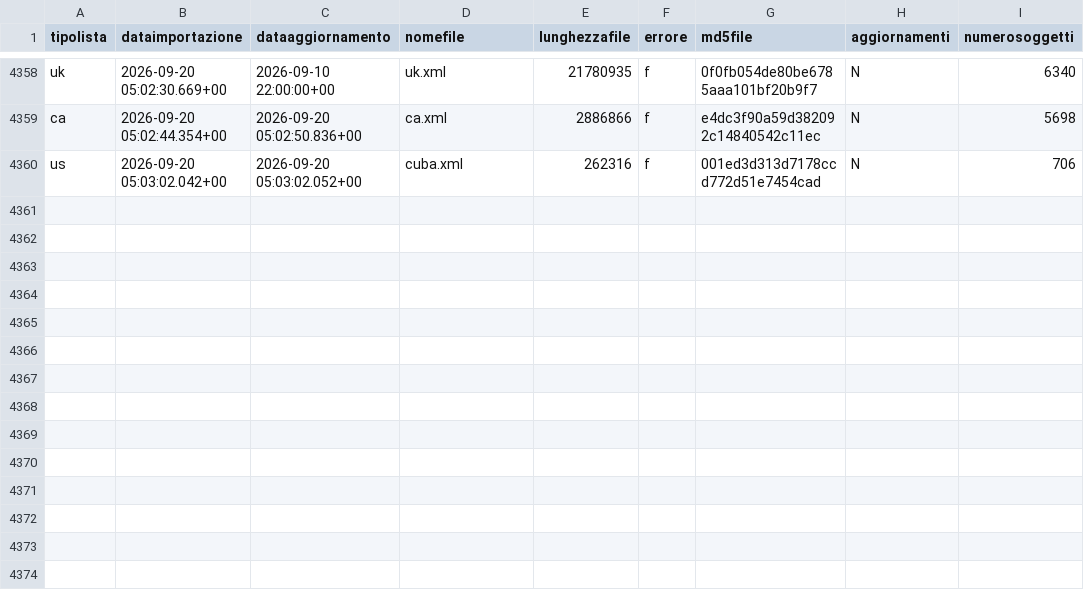
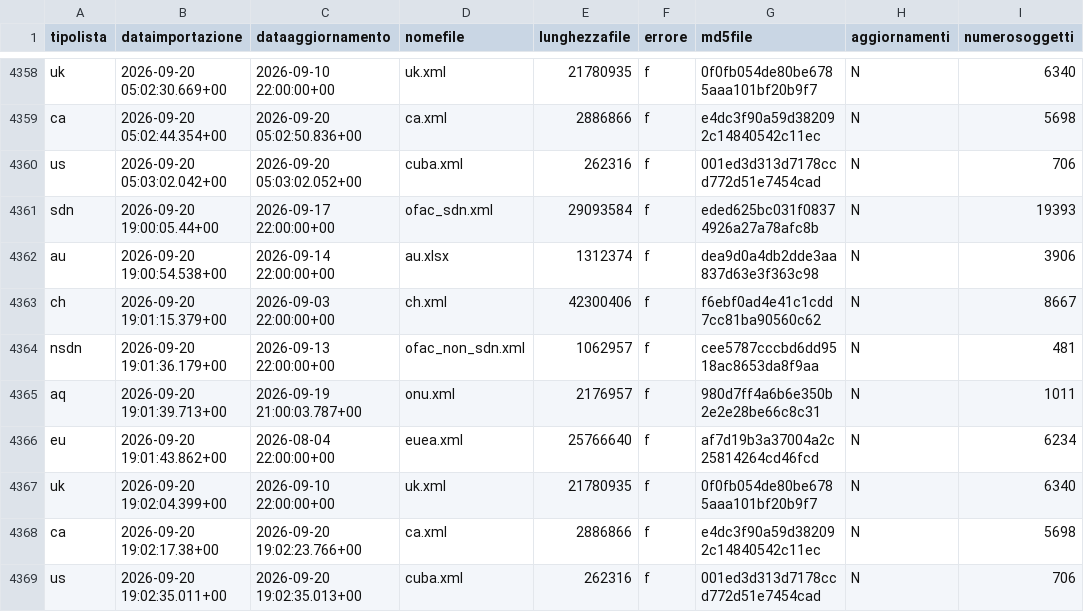
Before and after one commit to SevenDataIT/sevendata-sanction-trace-test, a CSV file: sanction_history.csv, drawn as a sheet; only a part is shown, gaps mark what is left out; the diff names each change by its address in the sheet, - before the commit and + after, or states it on an @@ line.

Commit message:
c0bb12f7d504e33c670926d46a42c8b4

```diff
--- a/sanction_history.csv
+++ b/sanction_history.csv
+row 4361: sdn | 2026-09-20 19:00:05.44+00 | 2026-09-17 22:00:00+00 | ofac_sdn.xml | 29093584 | f | eded625bc031f08374926a27a78afc8b | N | 19393
+row 4362: au | 2026-09-20 19:00:54.538+00 | 2026-09-14 22:00:00+00 | au.xlsx | 1312374 | f | dea9d0a4db2dde3aa837d63e3f363c98 | N | 3906
+row 4363: ch | 2026-09-20 19:01:15.379+00 | 2026-09-03 22:00:00+00 | ch.xml | 42300406 | f | f6ebf0ad4e41c1cdd7cc81ba90560c62 | N | 8667
+row 4364: nsdn | 2026-09-20 19:01:36.179+00 | 2026-09-13 22:00:00+00 | ofac_non_sdn.xml | 1062957 | f | cee5787cccbd6dd9518ac8653da8f9aa | N | 481
+row 4365: aq | 2026-09-20 19:01:39.713+00 | 2026-09-19 21:00:03.787+00 | onu.xml | 2176957 | f | 980d7ff4a6b6e350b2e2e28be66c8c31 | N | 1011
+row 4366: eu | 2026-09-20 19:01:43.862+00 | 2026-08-04 22:00:00+00 | euea.xml | 25766640 | f | af7d19b3a37004a2c25814264cd46fcd | N | 6234
+row 4367: uk | 2026-09-20 19:02:04.399+00 | 2026-09-10 22:00:00+00 | uk.xml | 21780935 | f | 0f0fb054de80be6785aaa101bf20b9f7 | N | 6340
+row 4368: ca | 2026-09-20 19:02:17.38+00 | 2026-09-20 19:02:23.766+00 | ca.xml | 2886866 | f | e4dc3f90a59d382092c14840542c11ec | N | 5698
+row 4369: us | 2026-09-20 19:02:35.011+00 | 2026-09-20 19:02:35.013+00 | cuba.xml | 262316 | f | 001ed3d313d7178ccd772d51e7454cad | N | 706
```
